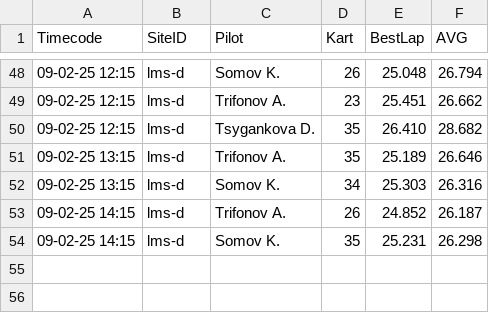
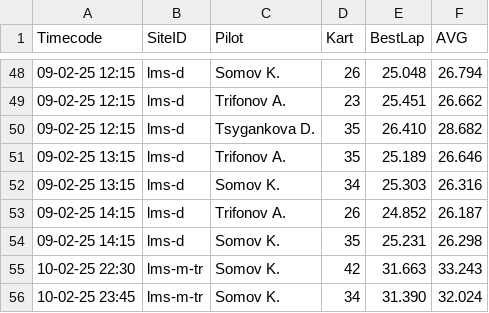
Before and after one commit to jeffscrum/hat4head, a CSV file: avg_best.csv, drawn as a sheet; only a part is shown, gaps mark what is left out.

Commit message:
Update avg_best.csv

```diff
--- a/avg_best.csv
+++ b/avg_best.csv
@@ -54 +54,3 @@ Timecode,SiteID,Pilot,Kart,BestLap,AVG
 09-02-25 14:15,lms-d,Somov K.,35,25.231,26.298
+10-02-25 22:30,lms-m-tr,Somov K.,42,31.663,33.243
+10-02-25 23:45,lms-m-tr,Somov K.,34,31.390,32.024
```
